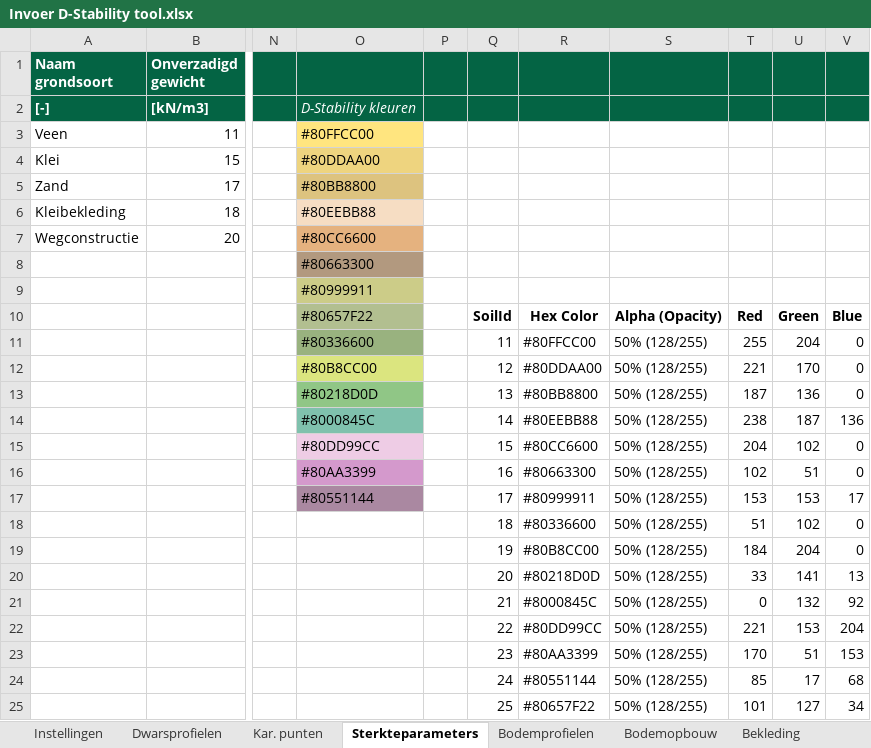
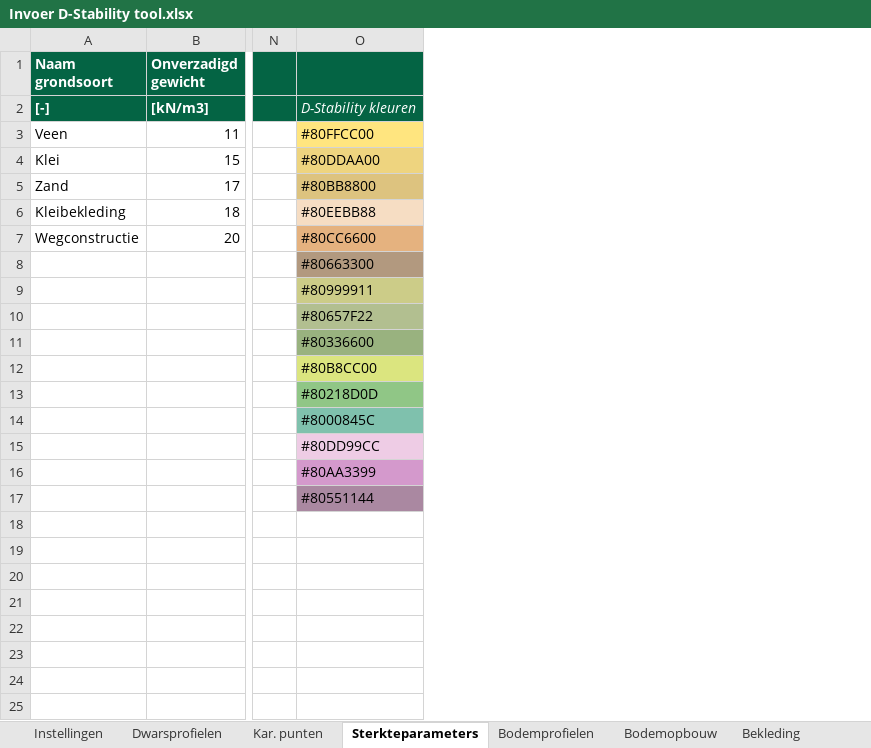
Before and after one commit to scheldestromen/BOLuS, an Excel workbook: excel_tool/Invoer D-Stability tool.xlsx, sheet Sterkteparameters, drawn as a sheet; only a part is shown, gaps mark what is left out; values as stored, in another font and other column widths than the file's, no borders; 1 other sheet too large or unreadable and not compared; rows hold the shown columns only; the diff names each change by its address in the sheet, - before the commit and + after, or states it on an @@ line.

```diff
--- a/excel_tool/Invoer D-Stability tool.xlsx (sheet Sterkteparameters)
+++ b/excel_tool/Invoer D-Stability tool.xlsx (sheet Sterkteparameters)
-column P, empty
-column Q, rows 10-17: SoilId | 11 | 12 | 13 | 14 | 15 | 16 | 17
-column R, rows 10-17: Hex Color | #80FFCC00 | #80DDAA00 | #80BB8800 | #80EEBB88 | #80CC6600 | #80663300 | #80999911
-column S, rows 10-17: Alpha (Opacity) | 50% (128/255) | 50% (128/255) | 50% (128/255) | 50% (128/255) | 50% (128/255) | 50% (128/255) | 50% (128/255)
-column T, rows 10-17: Red | 255 | 221 | 187 | 238 | 204 | 102 | 153
-column U, rows 10-17: Green | 204 | 170 | 136 | 187 | 102 | 51 | 153
-column V, rows 10-17: Blue | 0 | 0 | 0 | 136 | 0 | 0 | 17
-row 18:  |  |  |  |  | 18 | #80336600 | 50% (128/255) | 51 | 102 | 0
-row 19:  |  |  |  |  | 19 | #80B8CC00 | 50% (128/255) | 184 | 204 | 0
-row 20:  |  |  |  |  | 20 | #80218D0D | 50% (128/255) | 33 | 141 | 13
-row 21:  |  |  |  |  | 21 | #8000845C | 50% (128/255) | 0 | 132 | 92
-row 22:  |  |  |  |  | 22 | #80DD99CC | 50% (128/255) | 221 | 153 | 204
-row 23:  |  |  |  |  | 23 | #80AA3399 | 50% (128/255) | 170 | 51 | 153
-row 24:  |  |  |  |  | 24 | #80551144 | 50% (128/255) | 85 | 17 | 68
-row 25:  |  |  |  |  | 25 | #80657F22 | 50% (128/255) | 101 | 127 | 34
```
Also changed, not shown: sheet Bodemopbouw, sheet Instellingen, 3 other files.
